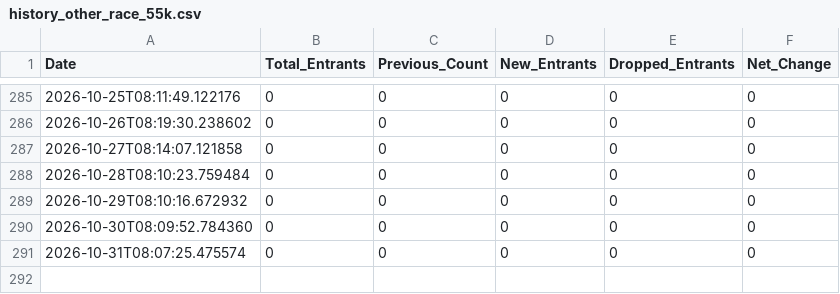
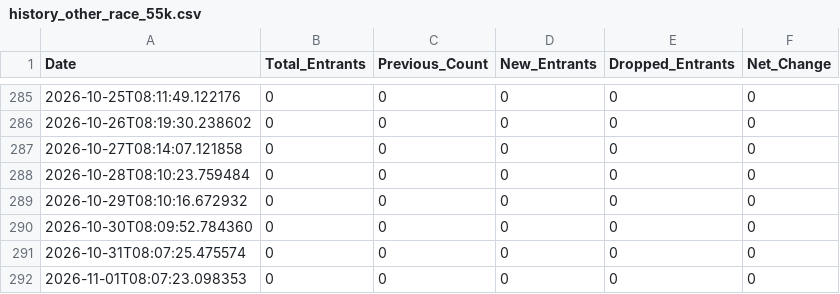
Before and after one commit to upshawam/BFC, a CSV file: data/history_other_race_55k.csv, drawn as a sheet; only a part is shown, gaps mark what is left out.

```diff
--- a/data/history_other_race_55k.csv
+++ b/data/history_other_race_55k.csv
@@ -291 +291,2 @@ Date,Total_Entrants,Previous_Count,New_Entrants,Dropped_Entrants,Net_Change
 2026-10-31T08:07:25.475574,0,0,0,0,0
+2026-11-01T08:07:23.098353,0,0,0,0,0
```
Also changed, not shown: data/history_frozen_head_50k.csv, data/history_other_race_50m.csv, 6 other files.
